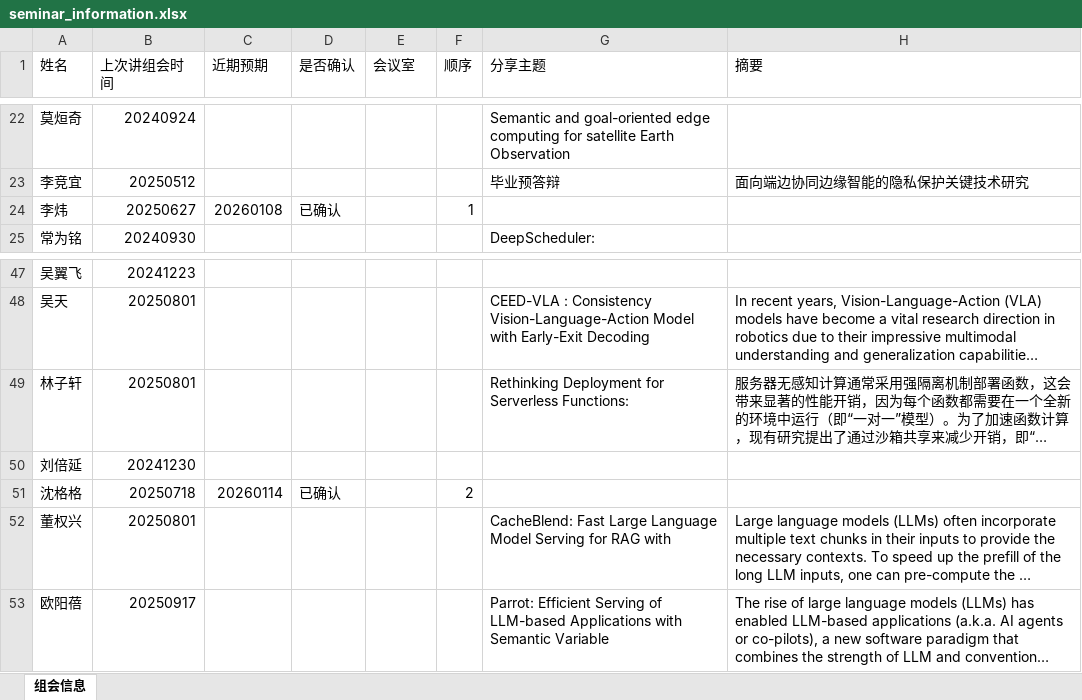
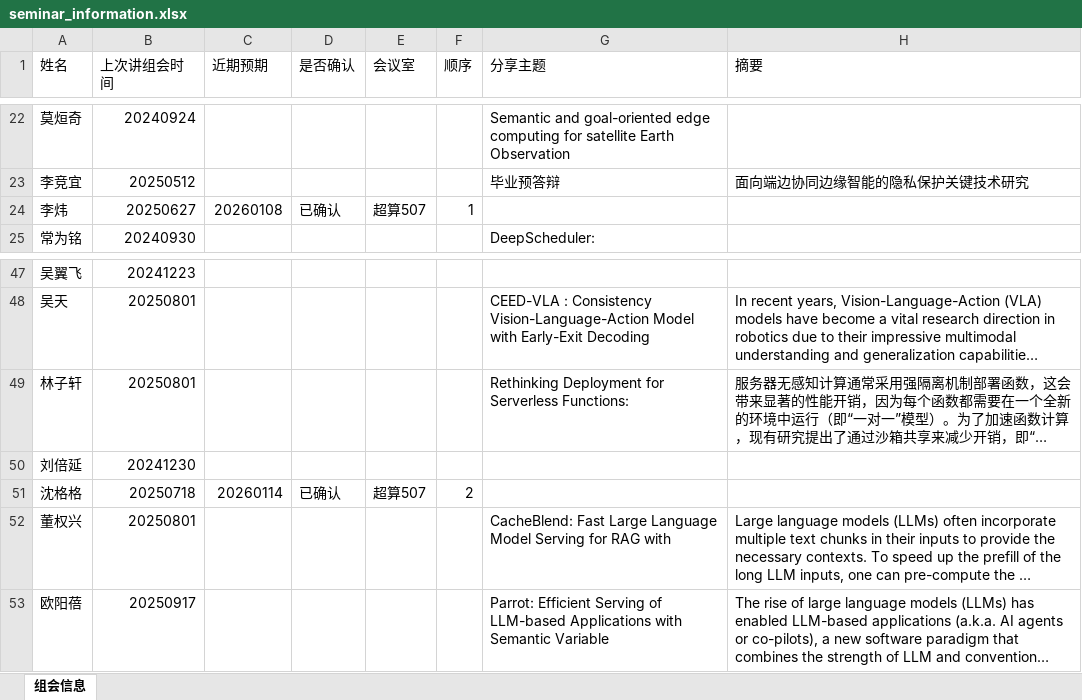
Before and after one commit to UnsleepingDawn/SMCLabDailyManager, an Excel workbook: data_sem/2025-Fall/seminar_information.xlsx, sheet 组会信息, drawn as a sheet; only a part is shown, gaps mark what is left out; long unchanged cells end in …; values as stored, in another font and other column widths than the file's, no borders; the diff covers the shown part only; the diff names each change by its address in the sheet, - before the commit and + after, or states it on an @@ line.

```diff
--- a/data_sem/2025-Fall/seminar_information.xlsx (sheet 组会信息)
+++ b/data_sem/2025-Fall/seminar_information.xlsx (sheet 组会信息)
-E24 (会议室): (empty)
+E24 (会议室): 超算507
-E51 (会议室): (empty)
+E51 (会议室): 超算507
```
Also changed, not shown: 19 edited cells elsewhere in this sheet, 4 other files.
